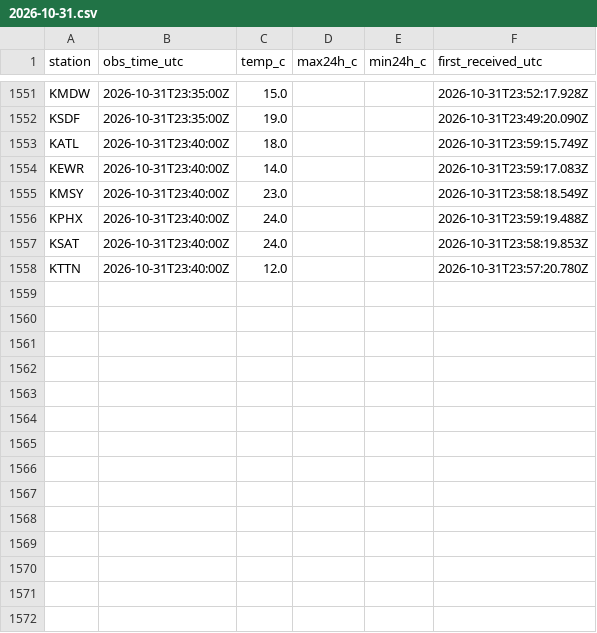
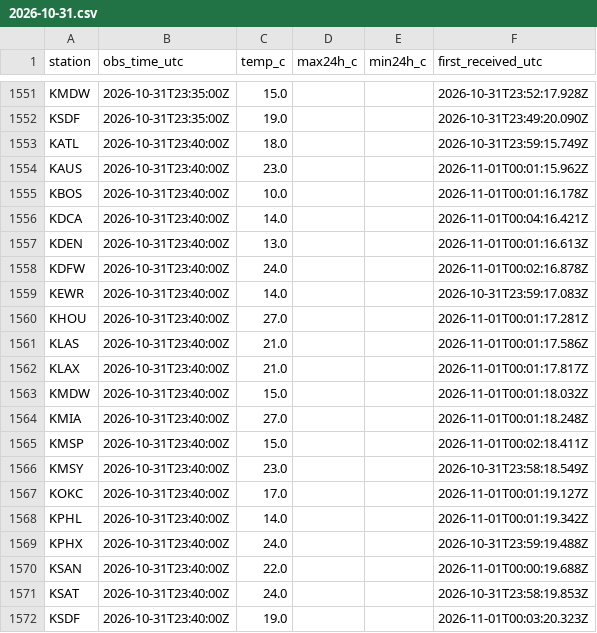
Before and after one commit to adsitb/weather-station-archive, a CSV file: observations/nws_api/2026/10/2026-10-31.csv, drawn as a sheet; only a part is shown, gaps mark what is left out; the shorter side is filled out with more unchanged rows; the diff covers the shown part only.

Commit message:
Weather data through 2026-10-31
nws_api 39

```diff
--- a/observations/nws_api/2026/10/2026-10-31.csv
+++ b/observations/nws_api/2026/10/2026-10-31.csv
@@ -1553,5 +1553,20 @@ KSDF,2026-10-31T23:35:00Z,19.0,,,2026-10-31T23:49:20.090Z
 KATL,2026-10-31T23:40:00Z,18.0,,,2026-10-31T23:59:15.749Z
+KAUS,2026-10-31T23:40:00Z,23.0,,,2026-11-01T00:01:15.962Z
+KBOS,2026-10-31T23:40:00Z,10.0,,,2026-11-01T00:01:16.178Z
+KDCA,2026-10-31T23:40:00Z,14.0,,,2026-11-01T00:04:16.421Z
+KDEN,2026-10-31T23:40:00Z,13.0,,,2026-11-01T00:01:16.613Z
+KDFW,2026-10-31T23:40:00Z,24.0,,,2026-11-01T00:02:16.878Z
 KEWR,2026-10-31T23:40:00Z,14.0,,,2026-10-31T23:59:17.083Z
+KHOU,2026-10-31T23:40:00Z,27.0,,,2026-11-01T00:01:17.281Z
+KLAS,2026-10-31T23:40:00Z,21.0,,,2026-11-01T00:01:17.586Z
+KLAX,2026-10-31T23:40:00Z,21.0,,,2026-11-01T00:01:17.817Z
+KMDW,2026-10-31T23:40:00Z,15.0,,,2026-11-01T00:01:18.032Z
+KMIA,2026-10-31T23:40:00Z,27.0,,,2026-11-01T00:01:18.248Z
+KMSP,2026-10-31T23:40:00Z,15.0,,,2026-11-01T00:02:18.411Z
 KMSY,2026-10-31T23:40:00Z,23.0,,,2026-10-31T23:58:18.549Z
+KOKC,2026-10-31T23:40:00Z,17.0,,,2026-11-01T00:01:19.127Z
+KPHL,2026-10-31T23:40:00Z,14.0,,,2026-11-01T00:01:19.342Z
 KPHX,2026-10-31T23:40:00Z,24.0,,,2026-10-31T23:59:19.488Z
+KSAN,2026-10-31T23:40:00Z,22.0,,,2026-11-01T00:00:19.688Z
 KSAT,2026-10-31T23:40:00Z,24.0,,,2026-10-31T23:58:19.853Z
+KSDF,2026-10-31T23:40:00Z,19.0,,,2026-11-01T00:03:20.323Z
```
Also changed, not shown: 24 added rows elsewhere in this file.
